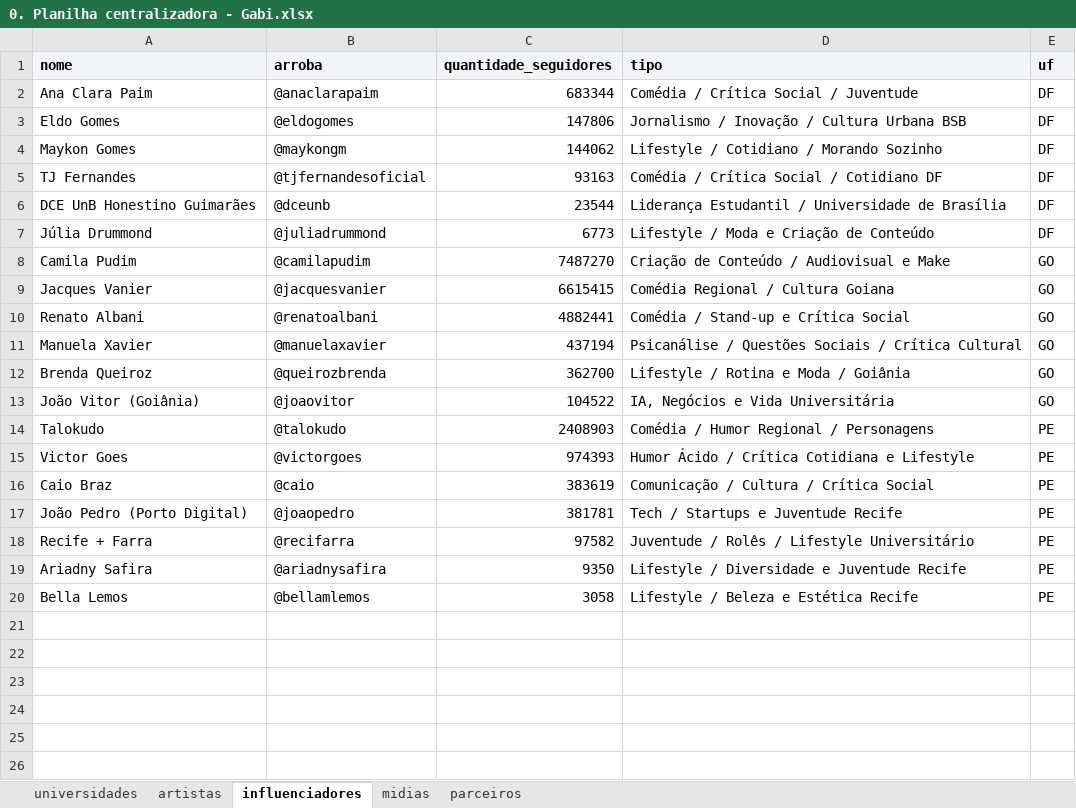
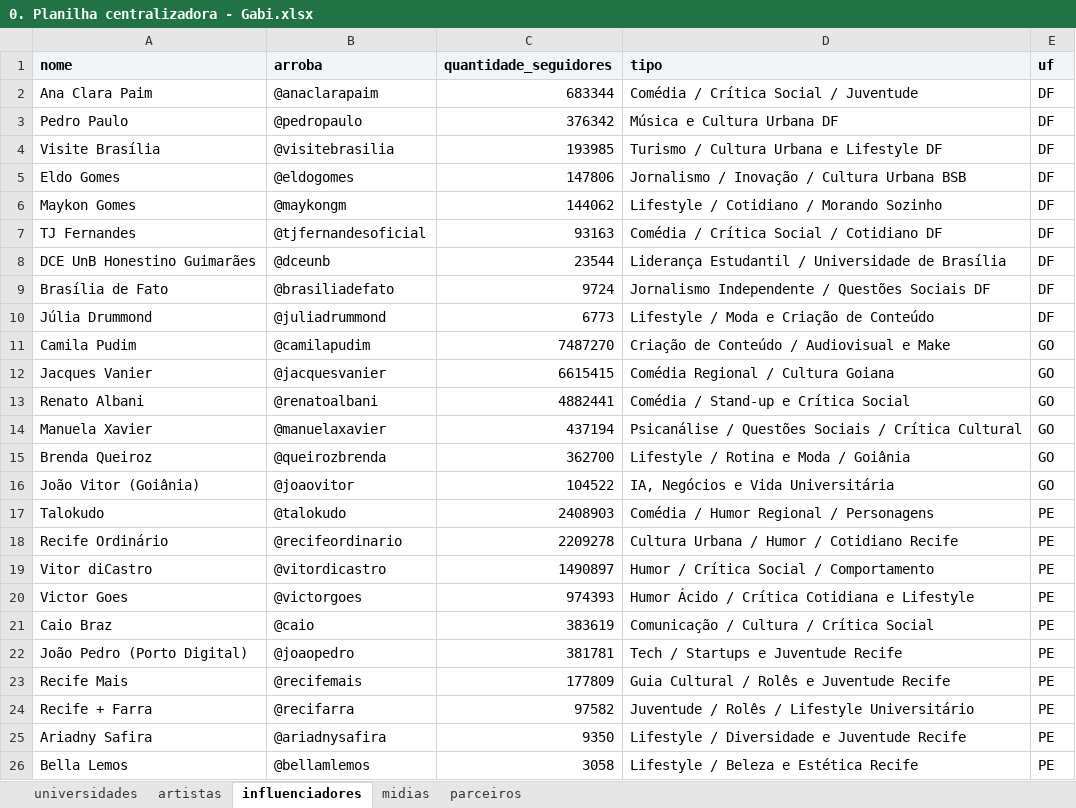
Before and after one commit to alexmsza/freela-edumi, an Excel workbook: 0. Planilha centralizadora - Gabi.xlsx, sheet influenciadores, drawn as a sheet; values as stored, in another font and other column widths than the file's, no borders; the diff names each change by its address in the sheet, - before the commit and + after, or states it on an @@ line.

Commit message:
feat: expansao de influenciadores verificados para 25 criadores humanos em DF, GO e PE e sincronizacao gsheets

```diff
--- a/0. Planilha centralizadora - Gabi.xlsx (sheet influenciadores)
+++ b/0. Planilha centralizadora - Gabi.xlsx (sheet influenciadores)
+row 3: Pedro Paulo | @pedropaulo | 376342 | Música e Cultura Urbana DF | DF
+row 4: Visite Brasília | @visitebrasilia | 193985 | Turismo / Cultura Urbana e Lifestyle DF | DF
+row 9: Brasília de Fato | @brasiliadefato | 9724 | Jornalismo Independente / Questões Sociais DF | DF
+row 18: Recife Ordinário | @recifeordinario | 2209278 | Cultura Urbana / Humor / Cotidiano Recife | PE
+row 19: Vitor diCastro | @vitordicastro | 1490897 | Humor / Crítica Social / Comportamento | PE
+row 23: Recife Mais | @recifemais | 177809 | Guia Cultural / Rolês e Juventude Recife | PE
```
Also changed, not shown: 0. Planilha centralizadora.xlsx, Planilha_Centralizadora_Edumi.xlsx, 7 other files.
